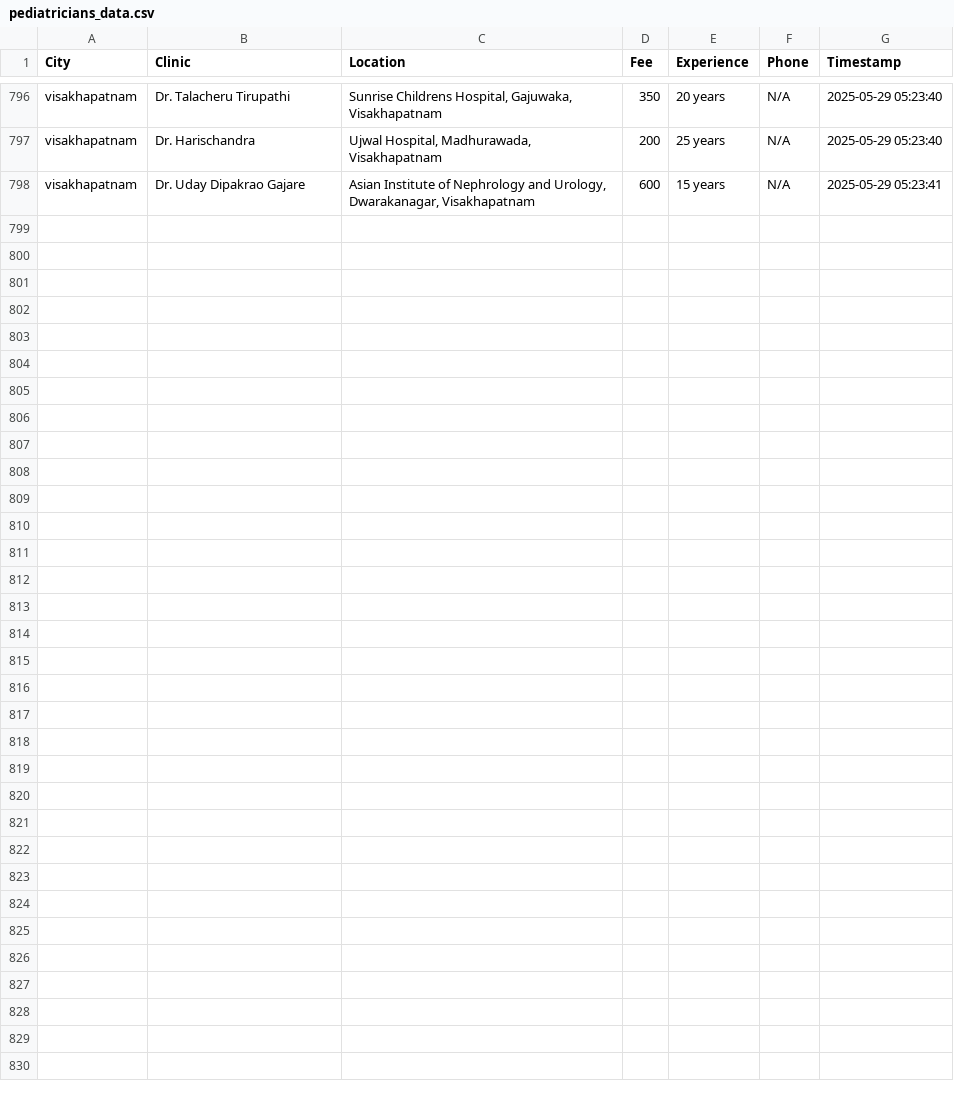
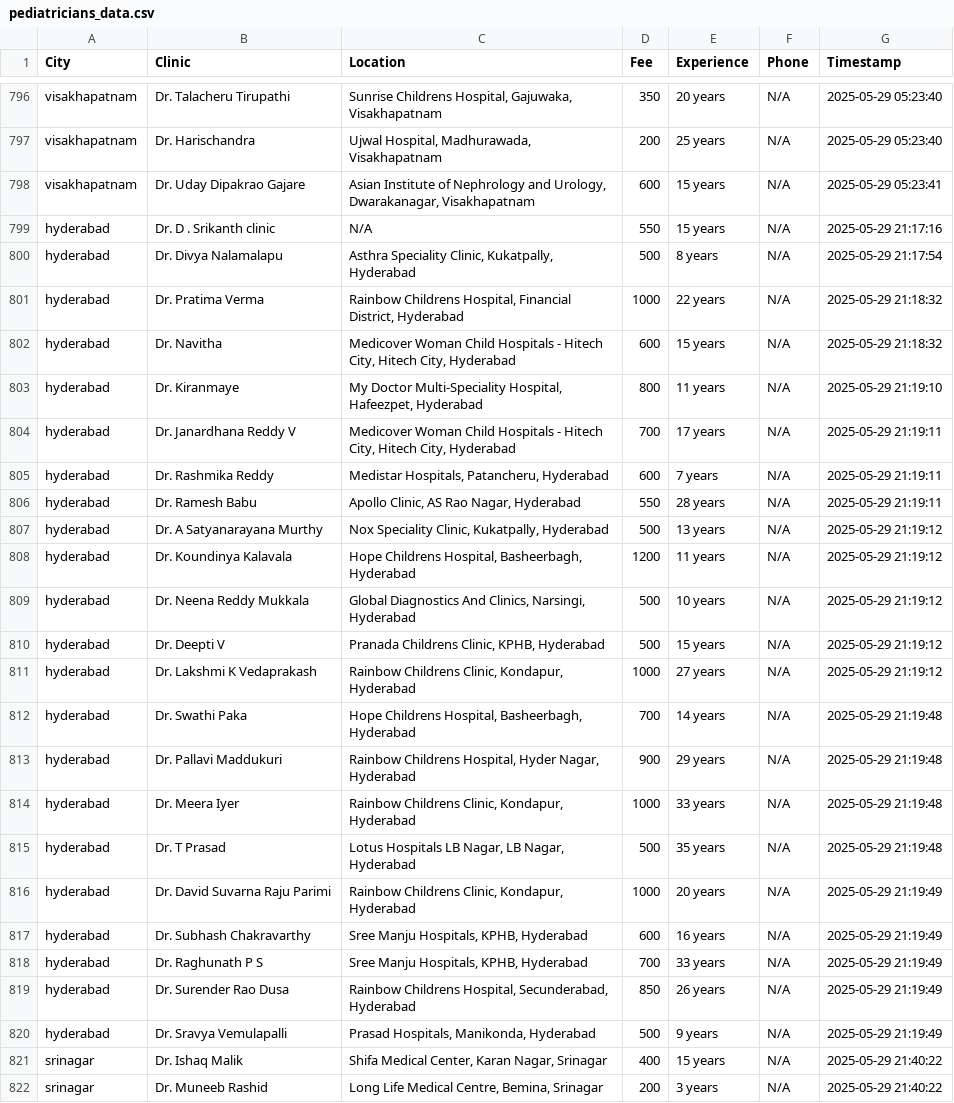
Before and after one commit to dewanshDT/practo-scraper, a CSV file: output/pediatricians_data.csv, drawn as a sheet; only a part is shown, gaps mark what is left out.

Commit message:
data added

```diff
--- a/output/pediatricians_data.csv
+++ b/output/pediatricians_data.csv
@@ -798 +798,25 @@ visakhapatnam,Dr. Harischandra,"Ujwal Hospital, Madhurawada, Visakhapatnam",200,
 visakhapatnam,Dr. Uday Dipakrao Gajare,"Asian Institute of Nephrology and Urology, Dwarakanagar, Visakhapatnam",600,15 years,N/A,2025-05-29 05:23:41
+hyderabad,Dr. D . Srikanth clinic,N/A,550,15 years,N/A,2025-05-29 21:17:16
+hyderabad,Dr. Divya Nalamalapu,"Asthra Speciality Clinic, Kukatpally, Hyderabad",500,8 years,N/A,2025-05-29 21:17:54
+hyderabad,Dr. Pratima Verma,"Rainbow Childrens Hospital, Financial District, Hyderabad",1000,22 years,N/A,2025-05-29 21:18:32
+hyderabad,Dr. Navitha,"Medicover Woman Child Hospitals - Hitech City, Hitech City, Hyderabad",600,15 years,N/A,2025-05-29 21:18:32
+hyderabad,Dr. Kiranmaye,"My Doctor Multi-Speciality Hospital, Hafeezpet, Hyderabad",800,11 years,N/A,2025-05-29 21:19:10
+hyderabad,Dr. Janardhana Reddy V,"Medicover Woman Child Hospitals - Hitech City, Hitech City, Hyderabad",700,17 years,N/A,2025-05-29 21:19:11
+hyderabad,Dr. Rashmika Reddy,"Medistar Hospitals, Patancheru, Hyderabad",600,7 years,N/A,2025-05-29 21:19:11
+hyderabad,Dr. Ramesh Babu,"Apollo Clinic, AS Rao Nagar, Hyderabad",550,28 years,N/A,2025-05-29 21:19:11
+hyderabad,Dr. A Satyanarayana Murthy,"Nox Speciality Clinic, Kukatpally, Hyderabad",500,13 years,N/A,2025-05-29 21:19:12
+hyderabad,Dr. Koundinya Kalavala,"Hope Childrens Hospital, Basheerbagh, Hyderabad",1200,11 years,N/A,2025-05-29 21:19:12
+hyderabad,Dr. Neena Reddy Mukkala,"Global Diagnostics And Clinics, Narsingi, Hyderabad",500,10 years,N/A,2025-05-29 21:19:12
+hyderabad,Dr. Deepti V,"Pranada Childrens Clinic, KPHB, Hyderabad",500,15 years,N/A,2025-05-29 21:19:12
+hyderabad,Dr. Lakshmi K Vedaprakash,"Rainbow Childrens Clinic, Kondapur, Hyderabad",1000,27 years,N/A,2025-05-29 21:19:12
+hyderabad,Dr. Swathi Paka,"Hope Childrens Hospital, Basheerbagh, Hyderabad",700,14 years,N/A,2025-05-29 21:19:48
+hyderabad,Dr. Pallavi Maddukuri,"Rainbow Childrens Hospital, Hyder Nagar, Hyderabad",900,29 years,N/A,2025-05-29 21:19:48
+hyderabad,Dr. Meera Iyer,"Rainbow Childrens Clinic, Kondapur, Hyderabad",1000,33 years,N/A,2025-05-29 21:19:48
+hyderabad,Dr. T Prasad,"Lotus Hospitals  LB Nagar, LB Nagar, Hyderabad",500,35 years,N/A,2025-05-29 21:19:48
+hyderabad,Dr. David Suvarna Raju Parimi,"Rainbow Childrens Clinic, Kondapur, Hyderabad",1000,20 years,N/A,2025-05-29 21:19:49
+hyderabad,Dr. Subhash Chakravarthy,"Sree Manju Hospitals, KPHB, Hyderabad",600,16 years,N/A,2025-05-29 21:19:49
+hyderabad,Dr. Raghunath P S,"Sree Manju Hospitals, KPHB, Hyderabad",700,33 years,N/A,2025-05-29 21:19:49
+hyderabad,Dr. Surender Rao Dusa,"Rainbow Childrens Hospital, Secunderabad, Hyderabad",850,26 years,N/A,2025-05-29 21:19:49
+hyderabad,Dr. Sravya Vemulapalli,"Prasad Hospitals, Manikonda, Hyderabad",500,9 years,N/A,2025-05-29 21:19:49
+srinagar,Dr. Ishaq Malik,"Shifa Medical Center, Karan Nagar, Srinagar",400,15 years,N/A,2025-05-29 21:40:22
+srinagar,Dr. Muneeb Rashid,"Long Life Medical Centre, Bemina, Srinagar",200,3 years,N/A,2025-05-29 21:40:22
```
Also changed, not shown: 1 other file.
